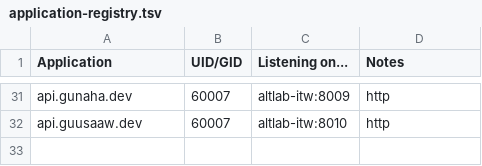
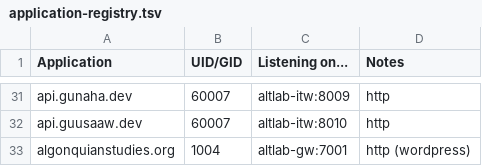
Before and after one commit to UAlbertaALTLab/deploy.altlab.dev, a TSV file: docs/application-registry.tsv, drawn as a sheet; only a part is shown, gaps mark what is left out; the diff names each change by its address in the sheet, - before the commit and + after, or states it on an @@ line.

Commit message:
Update application-registry.tsv
Added algonquianstudies.org registration

```diff
--- a/docs/application-registry.tsv
+++ b/docs/application-registry.tsv
+row 33: algonquianstudies.org | 1004 | altlab-gw:7001 | http (wordpress)
```
